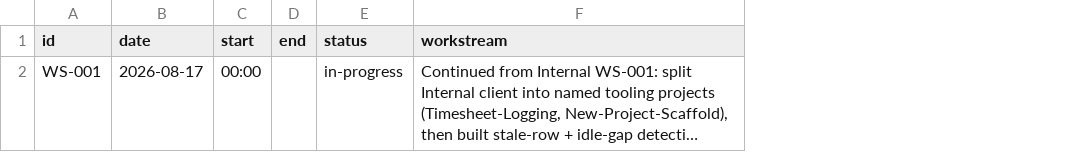
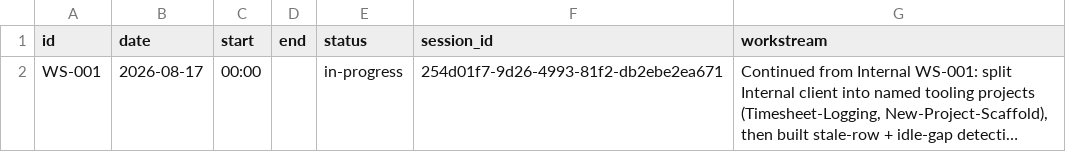
Before and after one commit to Biplan-Consulting-Services/sankerbaril-Timesheets, a CSV file: timesheet-logging.csv, drawn as a sheet; long unchanged cells end in …; the diff names each change by its address in the sheet, - before the commit and + after, or states it on an @@ line.

```diff
--- a/timesheet-logging.csv
+++ b/timesheet-logging.csv
+column F (session_id), row 2: 254d01f7-9d26-4993-81f2-db2ebe2ea671
```
Also changed, not shown: _internal.csv, pioneer-transformer-frm09.csv, 6 other files.
